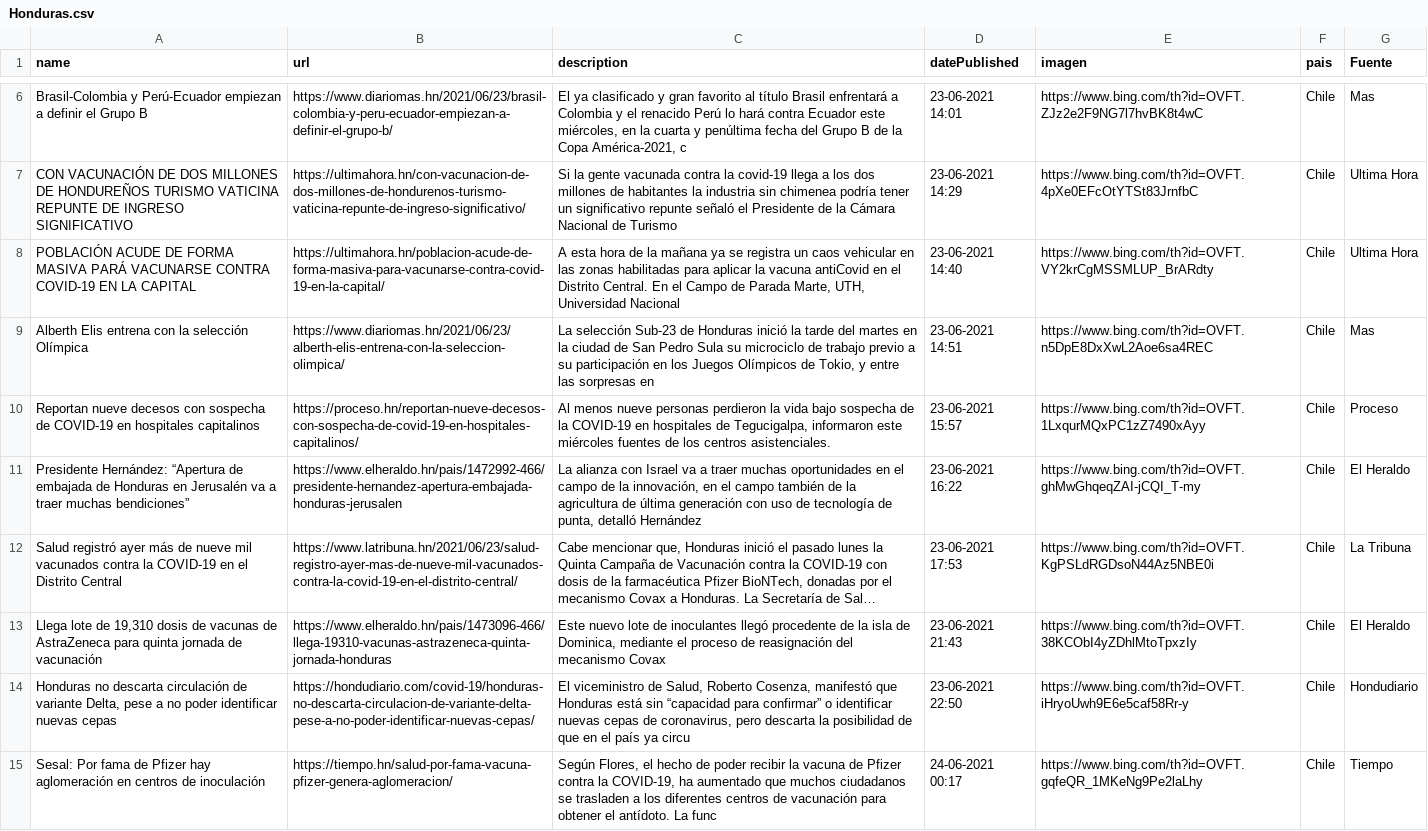
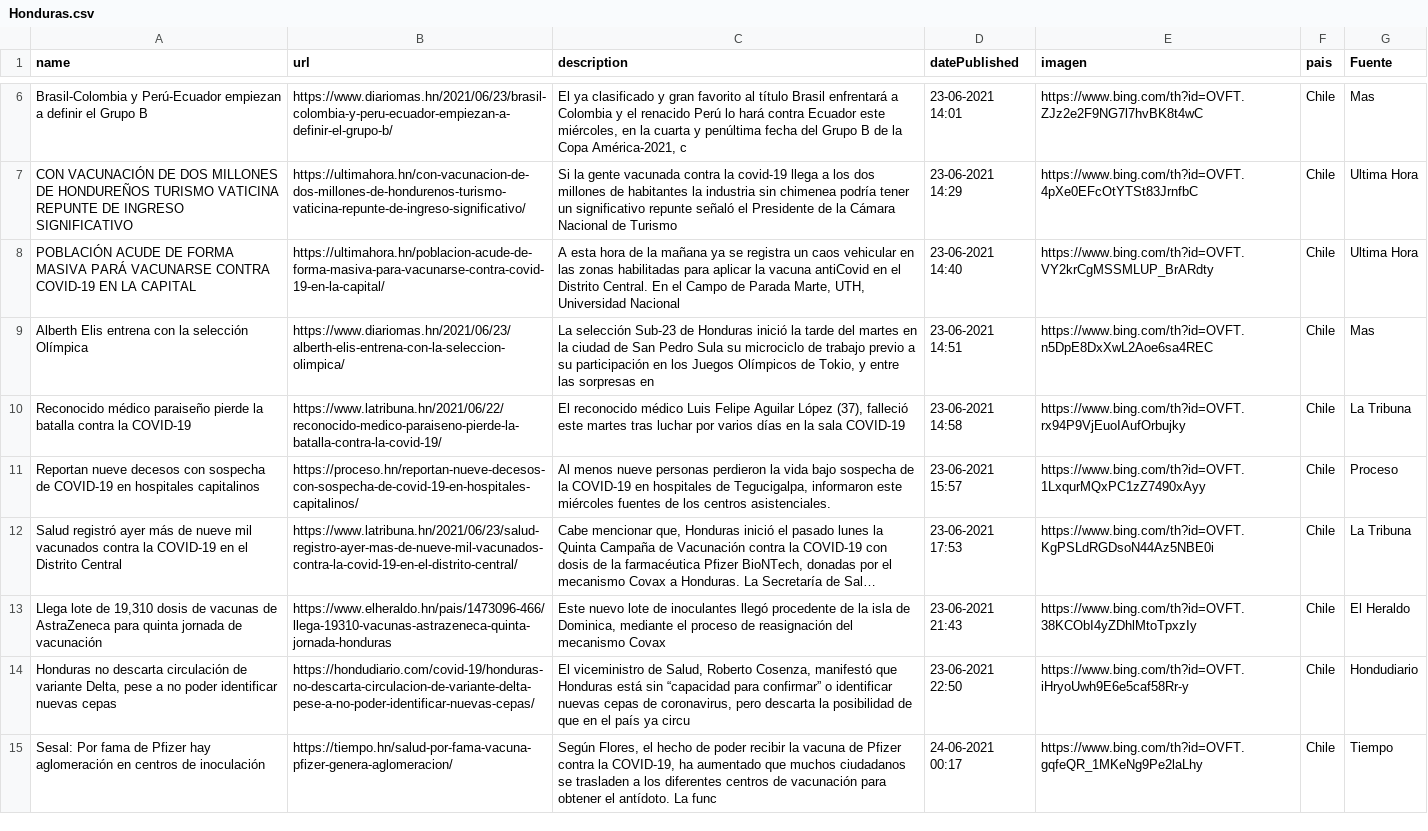
Before and after one commit to hectorflores329/github-actions_HN, a CSV file: Bing/News/Honduras.csv, drawn as a sheet; only a part is shown, gaps mark what is left out; long unchanged cells end in …; removed rows and columns are numbered as before the commit, all else as after; the diff covers the shown part only; the diff names each change by its address in the sheet, - before the commit and + after, or states it on an @@ line.

Commit message:
Descargado archivos

```diff
--- a/Bing/News/Honduras.csv
+++ b/Bing/News/Honduras.csv
+row 10: Reconocido médico paraiseño pierde la batalla contra la COVID-19 | https://www.latribuna.hn/2021/06/22/reconocido-medico-paraiseno-pierde-la-batalla-contra-la-covid-19/ | El reconocido médico Luis Felipe Aguilar López (37), falleció este martes tras luchar por varios días en la sala COVID-19 | 23-06-2021 14:58 | https://www.bing.com/th?id=OVFT.rx94P9VjEuoIAufOrbujky | Chile | La Tribuna
-row 11: Presidente Hernández: “Apertura de embajada de Honduras en Jerusalén va a traer muchas bendiciones” | https://www.elheraldo.hn/pais/1472992-466/presidente-hernandez-apertura-embajada-honduras-jerusalen | La alianza con Israel va a traer muchas oportunidades en el campo de la innovación, en el campo también de la agricultura de última generación con uso de tecnología de punta, detalló Hernández | 23-06-2021 16:22 | https://www.bing.com/th?id=OVFT.ghMwGhqeqZAI-jCQI_T-my | Chile | El Heraldo
```
Also changed, not shown: 2 added rows and 3 removed rows elsewhere in this file.
